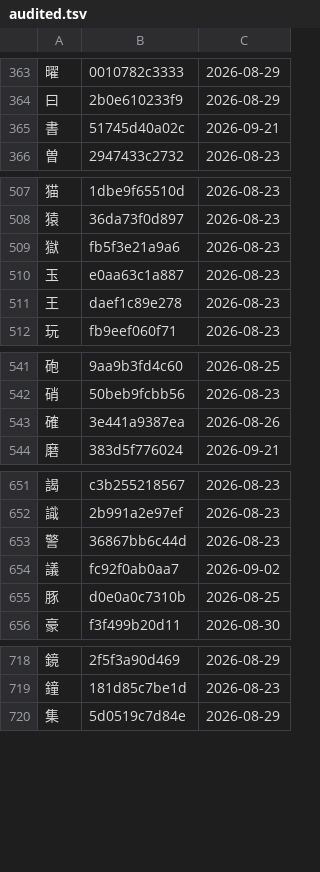
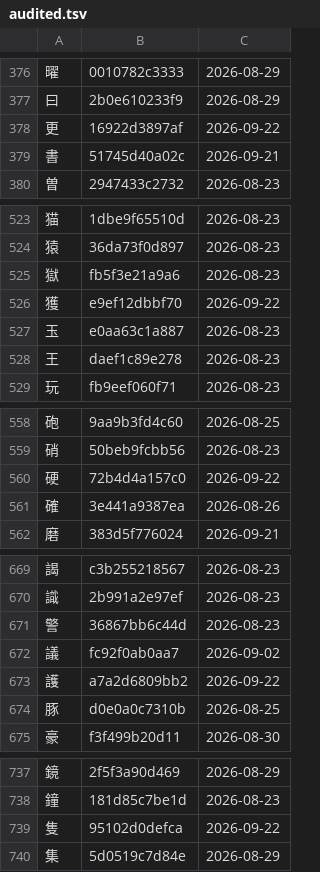
Before and after one commit to george-hawkins/anki-decks, a TSV file: .claude/skills/rtk-caretaker/audited.tsv, drawn as a sheet; only a part is shown, gaps mark what is left out; the diff covers the shown part only; the diff names each change by its address in the sheet, - before the commit and + after, or states it on an @@ line.

```diff
--- a/.claude/skills/rtk-caretaker/audited.tsv
+++ b/.claude/skills/rtk-caretaker/audited.tsv
+row 378: 更 | 16922d3897af | 2026-09-22
+row 526: 獲 | e9ef12dbbf70 | 2026-09-22
+row 560: 硬 | 72b4d4a157c0 | 2026-09-22
+row 673: 護 | a7a2d6809bb2 | 2026-09-22
+row 739: 隻 | 95102d0defca | 2026-09-22
```
Also changed, not shown: 15 added rows elsewhere in this file, 1 other file.
